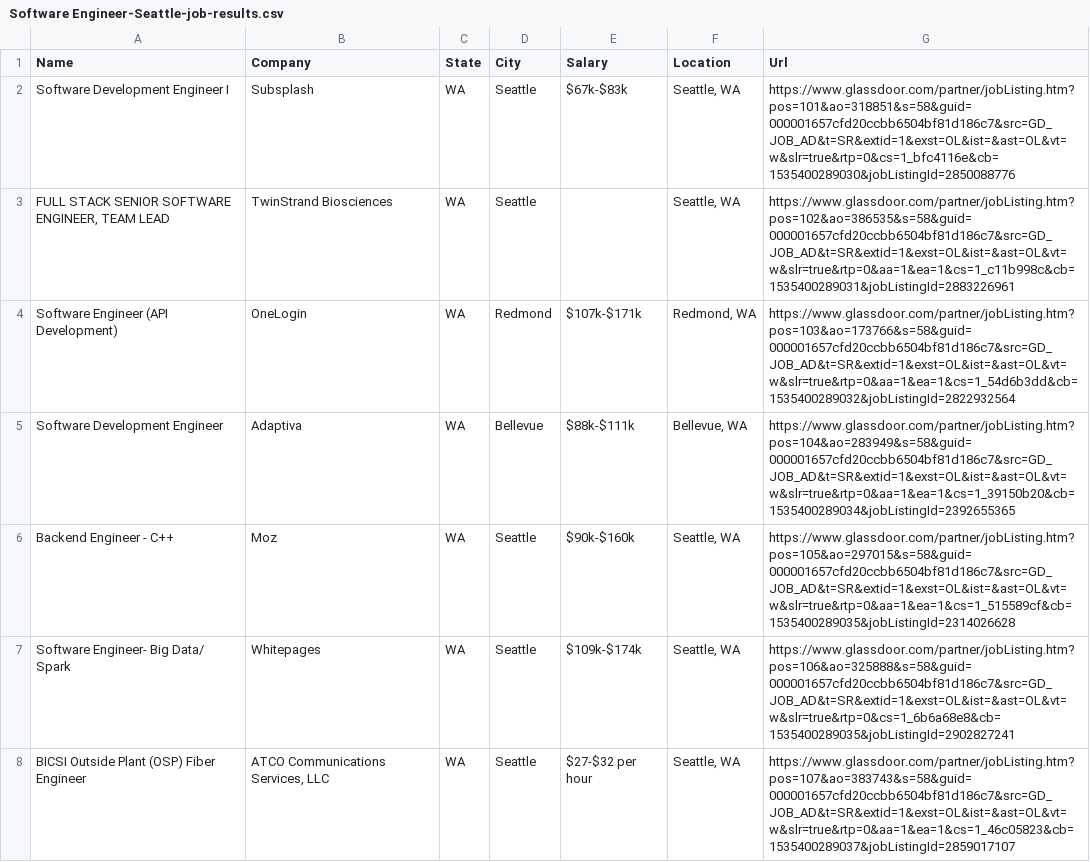
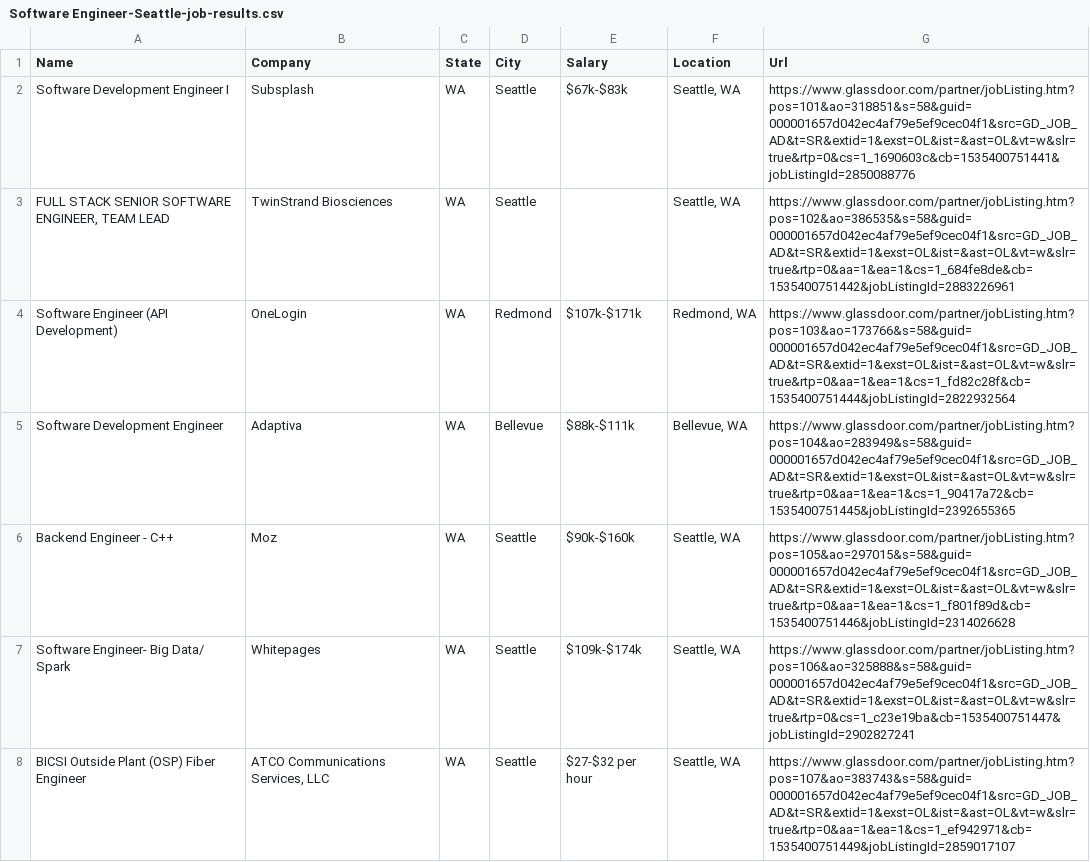
Before and after one commit to JoshuaDombal/JobLocationFinder, a CSV file: Software Engineer-Seattle-job-results.csv, drawn as a sheet; only a part is shown; the diff covers the shown part only.

```diff
--- a/Software Engineer-Seattle-job-results.csv
+++ b/Software Engineer-Seattle-job-results.csv
@@ -1,8 +1,8 @@
 "Name","Company","State","City","Salary","Location","Url"
-"Software Development Engineer I"," Subsplash  ","WA","Seattle","$67k-$83k","Seattle, WA","https://www.glassdoor.com/partner/jobListing.htm?pos=101&ao=318851&s=58&guid=000001657cfd20ccbb6504bf81d186c7&src=GD_JOB_AD&t=SR&extid=1&exst=OL&ist=&ast=OL&vt=w&slr=true&rtp=0&cs=1_bfc4116e&cb=1535400289030&jobListingId=2850088776"
-"FULL STACK SENIOR SOFTWARE ENGINEER, TEAM LEAD"," TwinStrand Biosciences  ","WA","Seattle","","Seattle, WA","https://www.glassdoor.com/partner/jobListing.htm?pos=102&ao=386535&s=58&guid=000001657cfd20ccbb6504bf81d186c7&src=GD_JOB_AD&t=SR&extid=1&exst=OL&ist=&ast=OL&vt=w&slr=true&rtp=0&aa=1&ea=1&cs=1_c11b998c&cb=1535400289031&jobListingId=2883226961"
-"Software Engineer (API Development)"," OneLogin  ","WA","Redmond","$107k-$171k","Redmond, WA","https://www.glassdoor.com/partner/jobListing.htm?pos=103&ao=173766&s=58&guid=000001657cfd20ccbb6504bf81d186c7&src=GD_JOB_AD&t=SR&extid=1&exst=OL&ist=&ast=OL&vt=w&slr=true&rtp=0&aa=1&ea=1&cs=1_54d6b3dd&cb=1535400289032&jobListingId=2822932564"
-"Software Development Engineer"," Adaptiva  ","WA","Bellevue","$88k-$111k","Bellevue, WA","https://www.glassdoor.com/partner/jobListing.htm?pos=104&ao=283949&s=58&guid=000001657cfd20ccbb6504bf81d186c7&src=GD_JOB_AD&t=SR&extid=1&exst=OL&ist=&ast=OL&vt=w&slr=true&rtp=0&aa=1&ea=1&cs=1_39150b20&cb=1535400289034&jobListingId=2392655365"
-"Backend Engineer - C++"," Moz  ","WA","Seattle","$90k-$160k","Seattle, WA","https://www.glassdoor.com/partner/jobListing.htm?pos=105&ao=297015&s=58&guid=000001657cfd20ccbb6504bf81d186c7&src=GD_JOB_AD&t=SR&extid=1&exst=OL&ist=&ast=OL&vt=w&slr=true&rtp=0&aa=1&ea=1&cs=1_515589cf&cb=1535400289035&jobListingId=2314026628"
-"Software Engineer- Big Data/ Spark"," Whitepages  ","WA","Seattle","$109k-$174k","Seattle, WA","https://www.glassdoor.com/partner/jobListing.htm?pos=106&ao=325888&s=58&guid=000001657cfd20ccbb6504bf81d186c7&src=GD_JOB_AD&t=SR&extid=1&exst=OL&ist=&ast=OL&vt=w&slr=true&rtp=0&cs=1_6b6a68e8&cb=1535400289035&jobListingId=2902827241"
-"BICSI Outside Plant (OSP) Fiber Engineer"," ATCO Communications Services, LLC  ","WA","Seattle","$27-$32  per hour","Seattle, WA","https://www.glassdoor.com/partner/jobListing.htm?pos=107&ao=383743&s=58&guid=000001657cfd20ccbb6504bf81d186c7&src=GD_JOB_AD&t=SR&extid=1&exst=OL&ist=&ast=OL&vt=w&slr=true&rtp=0&aa=1&ea=1&cs=1_46c05823&cb=1535400289037&jobListingId=2859017107"
+"Software Development Engineer I"," Subsplash  ","WA","Seattle","$67k-$83k","Seattle, WA","https://www.glassdoor.com/partner/jobListing.htm?pos=101&ao=318851&s=58&guid=000001657d042ec4af79e5ef9cec04f1&src=GD_JOB_AD&t=SR&extid=1&exst=OL&ist=&ast=OL&vt=w&slr=true&rtp=0&cs=1_1690603c&cb=1535400751441&jobListingId=2850088776"
+"FULL STACK SENIOR SOFTWARE ENGINEER, TEAM LEAD"," TwinStrand Biosciences  ","WA","Seattle","","Seattle, WA","https://www.glassdoor.com/partner/jobListing.htm?pos=102&ao=386535&s=58&guid=000001657d042ec4af79e5ef9cec04f1&src=GD_JOB_AD&t=SR&extid=1&exst=OL&ist=&ast=OL&vt=w&slr=true&rtp=0&aa=1&ea=1&cs=1_684fe8de&cb=1535400751442&jobListingId=2883226961"
+"Software Engineer (API Development)"," OneLogin  ","WA","Redmond","$107k-$171k","Redmond, WA","https://www.glassdoor.com/partner/jobListing.htm?pos=103&ao=173766&s=58&guid=000001657d042ec4af79e5ef9cec04f1&src=GD_JOB_AD&t=SR&extid=1&exst=OL&ist=&ast=OL&vt=w&slr=true&rtp=0&aa=1&ea=1&cs=1_fd82c28f&cb=1535400751444&jobListingId=2822932564"
+"Software Development Engineer"," Adaptiva  ","WA","Bellevue","$88k-$111k","Bellevue, WA","https://www.glassdoor.com/partner/jobListing.htm?pos=104&ao=283949&s=58&guid=000001657d042ec4af79e5ef9cec04f1&src=GD_JOB_AD&t=SR&extid=1&exst=OL&ist=&ast=OL&vt=w&slr=true&rtp=0&aa=1&ea=1&cs=1_90417a72&cb=1535400751445&jobListingId=2392655365"
+"Backend Engineer - C++"," Moz  ","WA","Seattle","$90k-$160k","Seattle, WA","https://www.glassdoor.com/partner/jobListing.htm?pos=105&ao=297015&s=58&guid=000001657d042ec4af79e5ef9cec04f1&src=GD_JOB_AD&t=SR&extid=1&exst=OL&ist=&ast=OL&vt=w&slr=true&rtp=0&aa=1&ea=1&cs=1_f801f89d&cb=1535400751446&jobListingId=2314026628"
+"Software Engineer- Big Data/ Spark"," Whitepages  ","WA","Seattle","$109k-$174k","Seattle, WA","https://www.glassdoor.com/partner/jobListing.htm?pos=106&ao=325888&s=58&guid=000001657d042ec4af79e5ef9cec04f1&src=GD_JOB_AD&t=SR&extid=1&exst=OL&ist=&ast=OL&vt=w&slr=true&rtp=0&cs=1_c23e19ba&cb=1535400751447&jobListingId=2902827241"
+"BICSI Outside Plant (OSP) Fiber Engineer"," ATCO Communications Services, LLC  ","WA","Seattle","$27-$32  per hour","Seattle, WA","https://www.glassdoor.com/partner/jobListing.htm?pos=107&ao=383743&s=58&guid=000001657d042ec4af79e5ef9cec04f1&src=GD_JOB_AD&t=SR&extid=1&exst=OL&ist=&ast=OL&vt=w&slr=true&rtp=0&aa=1&ea=1&cs=1_ef942971&cb=1535400751449&jobListingId=2859017107"
```
Also changed, not shown: 23 edited cells elsewhere in this file, 2 other files.
